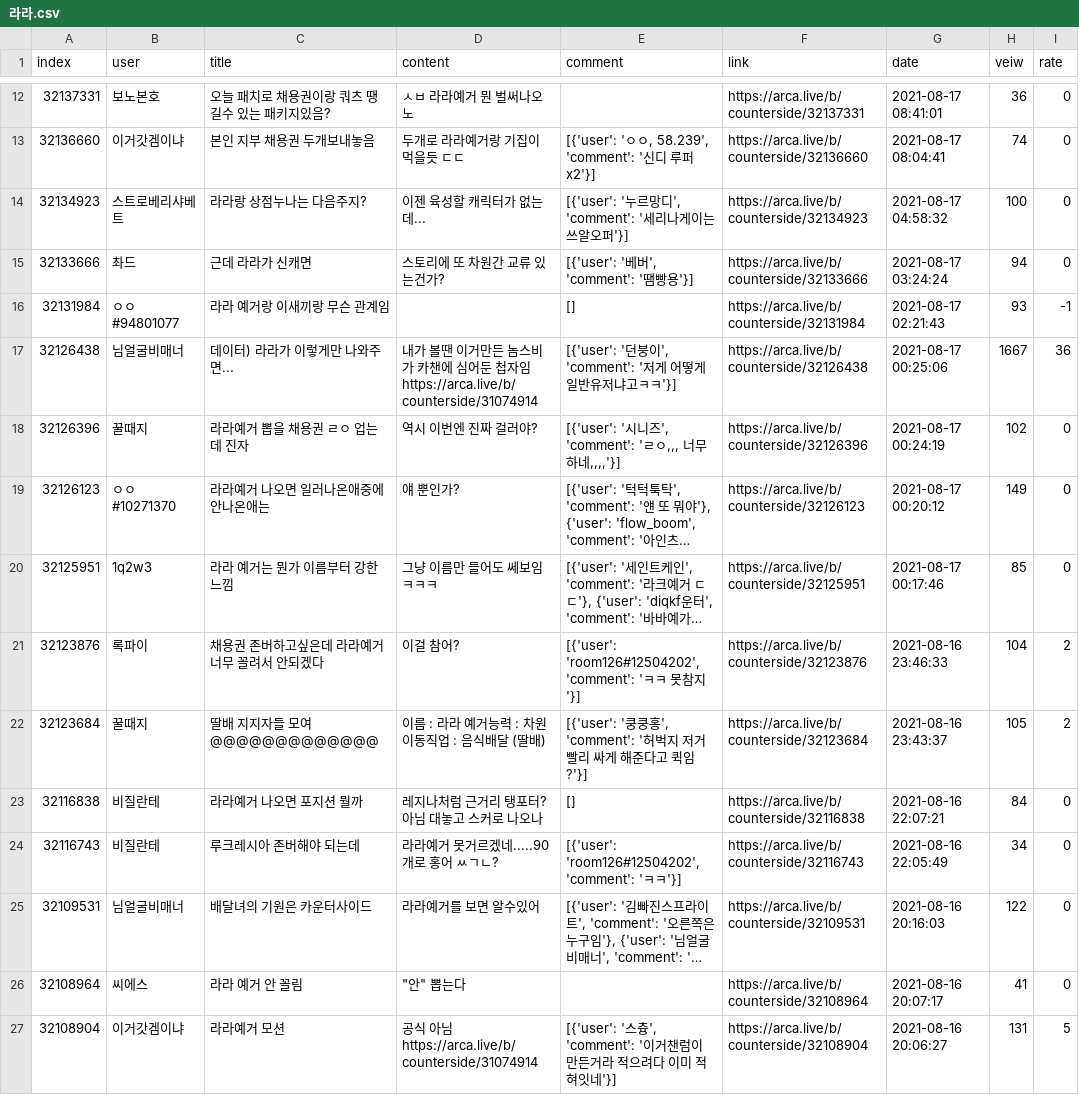
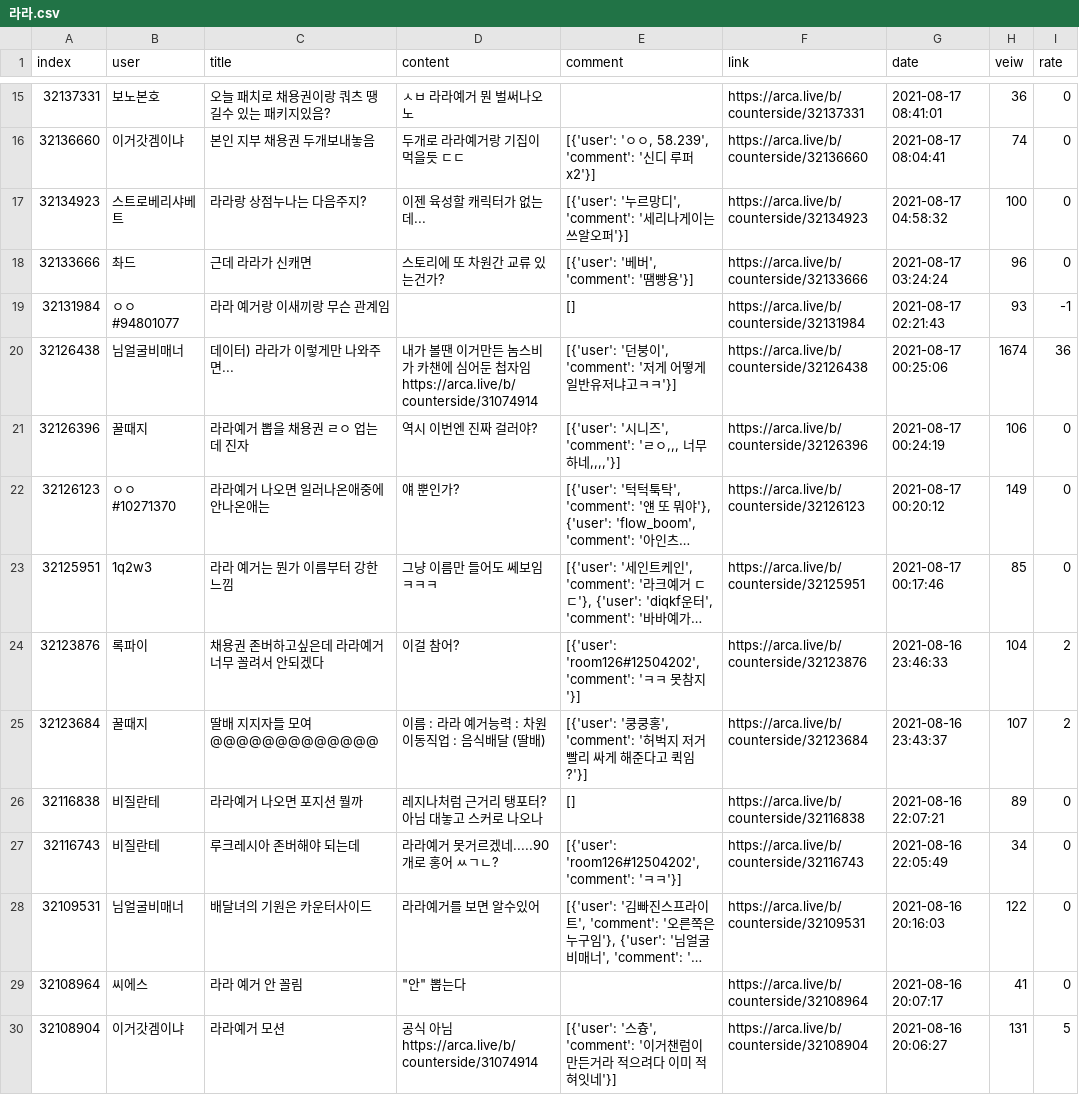
Before and after one commit to songnman/CrawlingThat, a CSV file: results/라라.csv, drawn as a sheet; only a part is shown, gaps mark what is left out; long unchanged cells end in …; addresses are those after the commit; the diff covers the shown part only; the diff names each change by its address in the sheet, - before the commit and + after, or states it on an @@ line.

```diff
--- a/results/라라.csv
+++ b/results/라라.csv
-H18 (veiw): 94
+H18 (veiw): 96
-H20 (veiw): 1667
+H20 (veiw): 1674
-H21 (veiw): 102
+H21 (veiw): 106
-H25 (veiw): 105
+H25 (veiw): 107
-H26 (veiw): 84
+H26 (veiw): 89
```
Also changed, not shown: 3 added rows and 11 edited cells elsewhere in this file, temp.csv, 2 other files.
